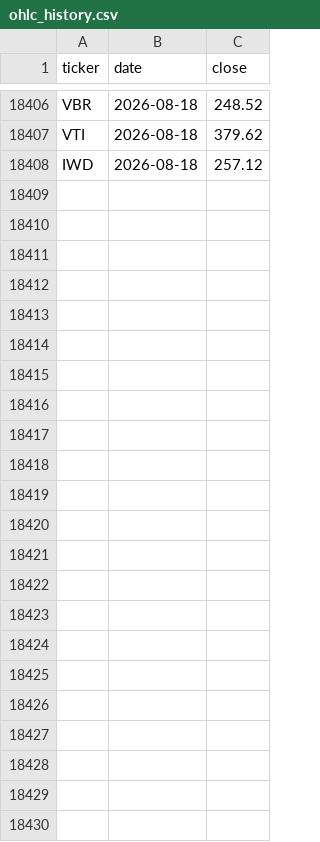
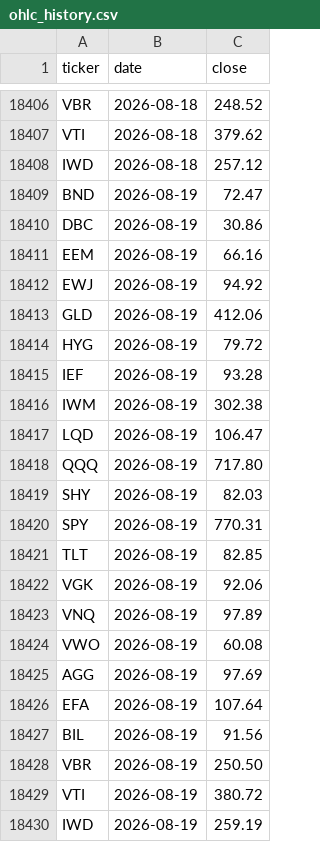
Before and after one commit to phj1120/classicQuant, a CSV file: data/ohlc_history.csv, drawn as a sheet; only a part is shown, gaps mark what is left out.

```diff
--- a/data/ohlc_history.csv
+++ b/data/ohlc_history.csv
@@ -18408 +18408,23 @@ VTI,2026-08-18,379.62
 IWD,2026-08-18,257.12
+BND,2026-08-19,72.47
+DBC,2026-08-19,30.86
+EEM,2026-08-19,66.16
+EWJ,2026-08-19,94.92
+GLD,2026-08-19,412.06
+HYG,2026-08-19,79.72
+IEF,2026-08-19,93.28
+IWM,2026-08-19,302.38
+LQD,2026-08-19,106.47
+QQQ,2026-08-19,717.80
+SHY,2026-08-19,82.03
+SPY,2026-08-19,770.31
+TLT,2026-08-19,82.85
+VGK,2026-08-19,92.06
+VNQ,2026-08-19,97.89
+VWO,2026-08-19,60.08
+AGG,2026-08-19,97.69
+EFA,2026-08-19,107.64
+BIL,2026-08-19,91.56
+VBR,2026-08-19,250.50
+VTI,2026-08-19,380.72
+IWD,2026-08-19,259.19
```
Also changed, not shown: data/audit_log.csv, data/portfolio.csv, 6 other files.
